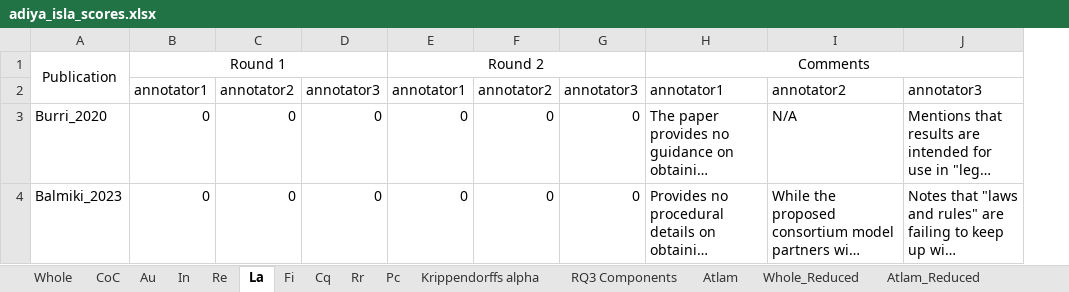
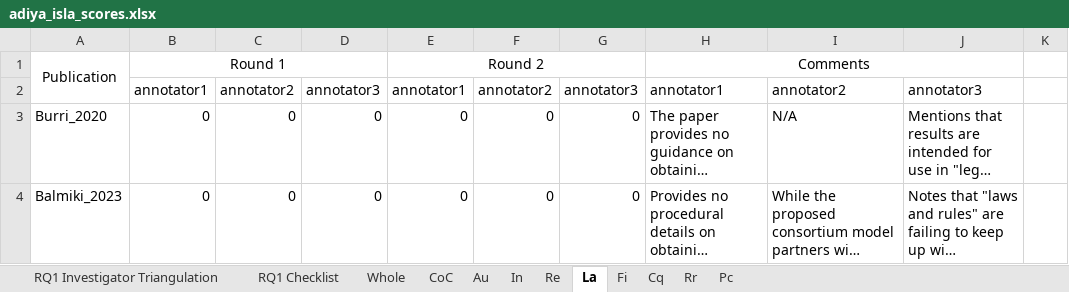
Before and after one commit to Gaulgeous/COSE_LRRC_Publication, an Excel workbook: Data/adiya_isla_scores.xlsx, sheet La, drawn as a sheet; only a part is shown; long unchanged cells end in …; values as stored, in another font and other column widths than the file's, no borders; the diff covers the shown part only; the diff names each change by its address in the sheet, - before the commit and + after, or states it on an @@ line.

```diff
--- a/Data/adiya_isla_scores.xlsx (sheet La)
+++ b/Data/adiya_isla_scores.xlsx (sheet La)
-sheet tab: Krippendorffs alpha
-sheet tab: RQ3 Components
-sheet tab: Atlam
-sheet tab: Whole_Reduced
-sheet tab: Atlam_Reduced
+sheet tab: RQ1 Investigator Triangulation
+sheet tab: RQ1 Checklist
+column K, empty
```
Also changed, not shown: 19 edited cells elsewhere in this sheet, sheet Pc, sheet Cq, sheet Re, sheet Rr, sheet Fi, sheet In, 3 more sheets, 6 other files.
